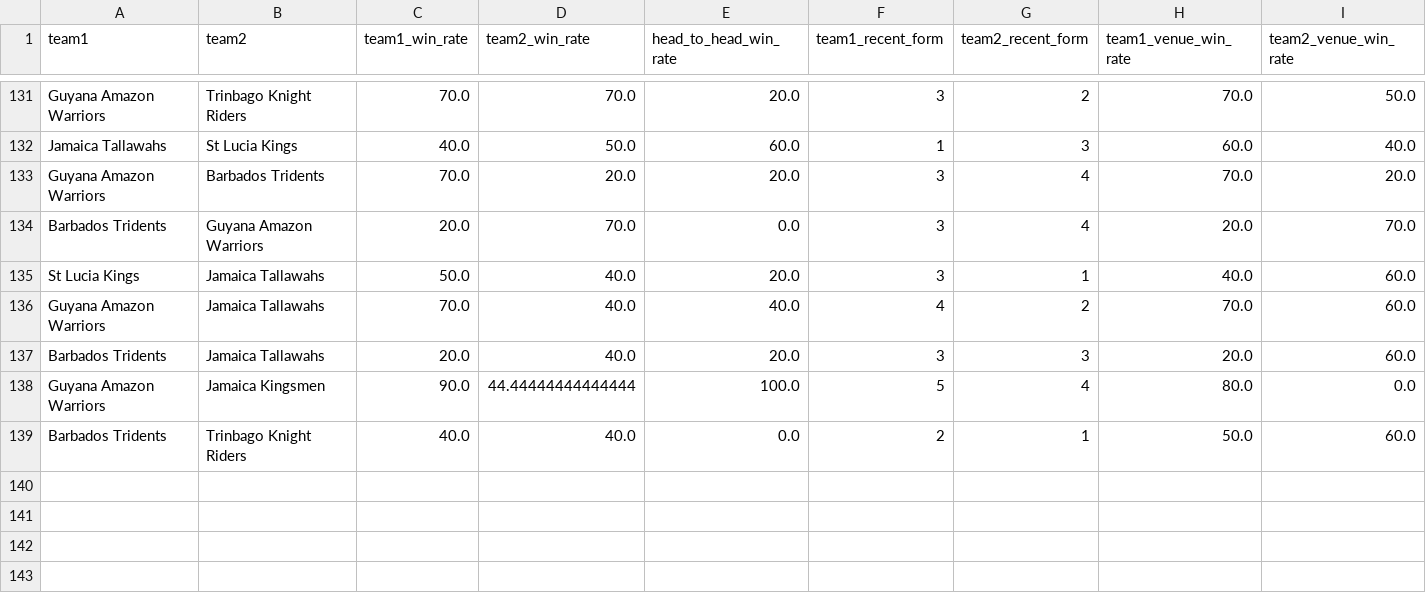
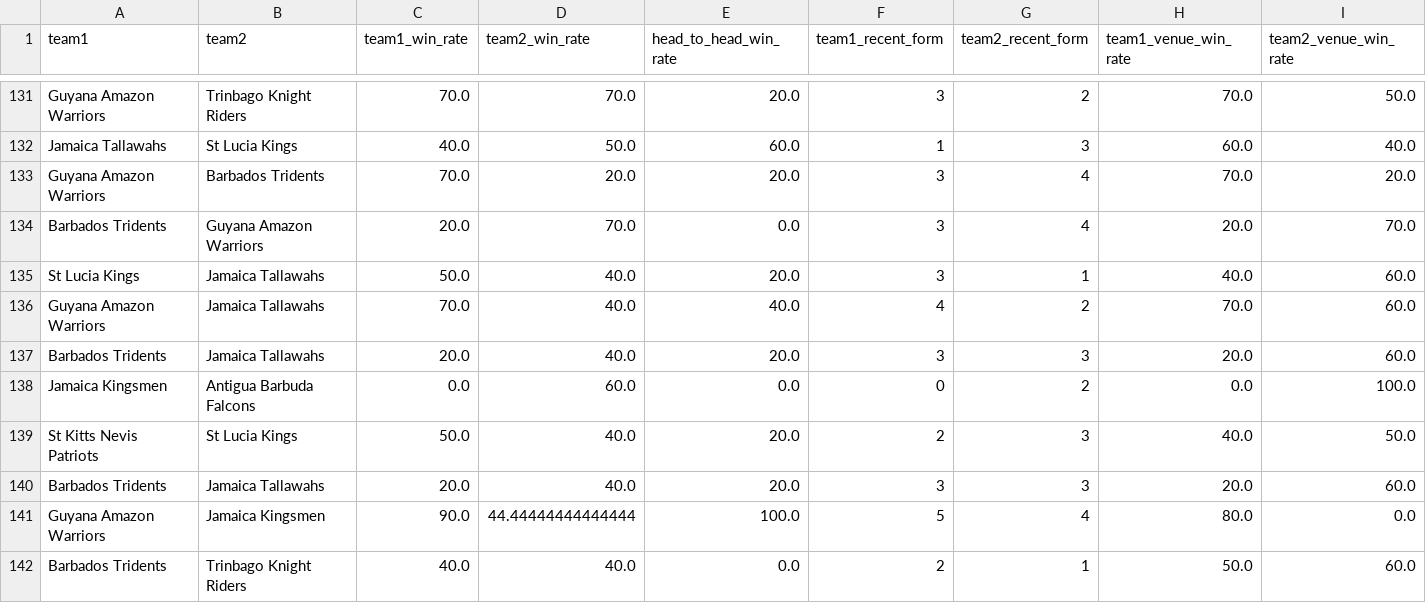
Before and after one commit to adichikate1/cricket-prediction-app, a CSV file: data/Caribbean Premier League.csv, drawn as a sheet; only a part is shown, gaps mark what is left out; rows hold the shown columns only; the diff names each change by its address in the sheet, - before the commit and + after, or states it on an @@ line.

Commit message:
Update Caribbean Premier League.csv

```diff
--- a/data/Caribbean Premier League.csv
+++ b/data/Caribbean Premier League.csv
+row 138: Jamaica Kingsmen | Antigua Barbuda Falcons | 0.0 | 60.0 | 0.0 | 0 | 2 | 0.0 | 100.0
+row 139: St Kitts Nevis Patriots | St Lucia Kings | 50.0 | 40.0 | 20.0 | 2 | 3 | 40.0 | 50.0
+row 140: Barbados Tridents | Jamaica Tallawahs | 20.0 | 40.0 | 20.0 | 3 | 3 | 20.0 | 60.0
```
